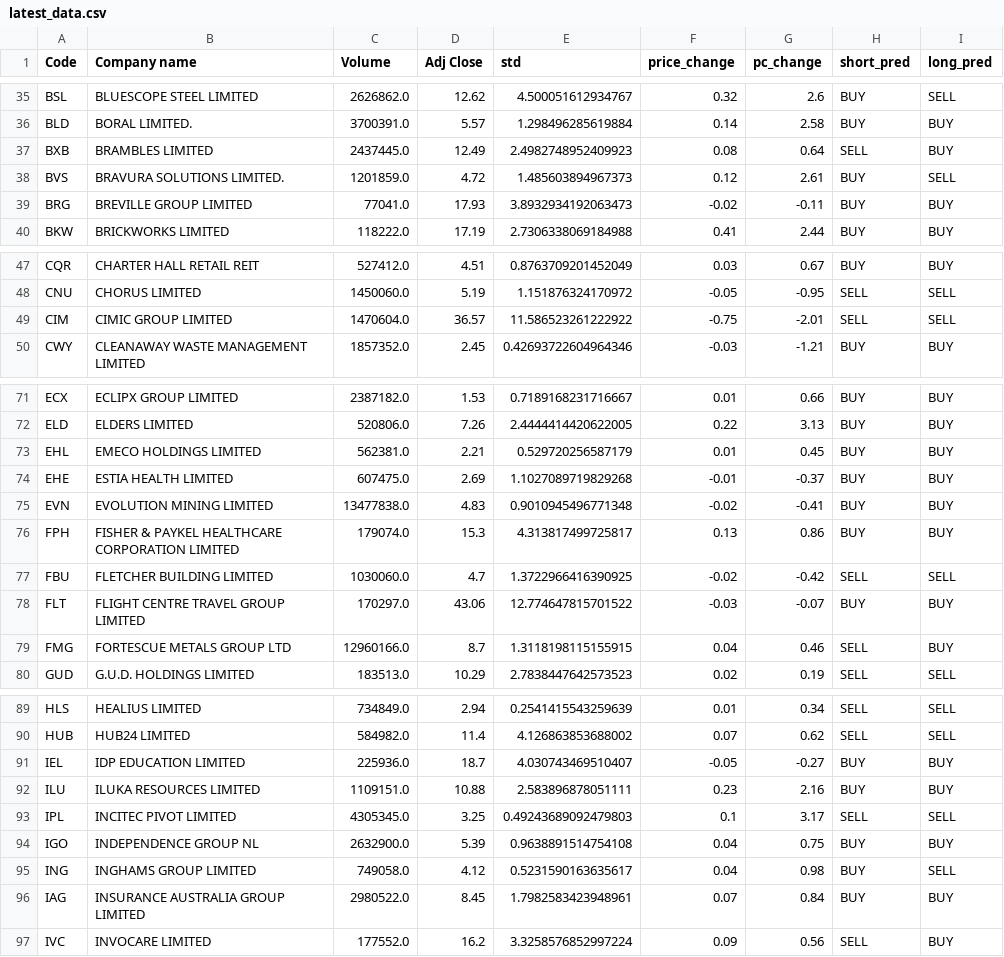
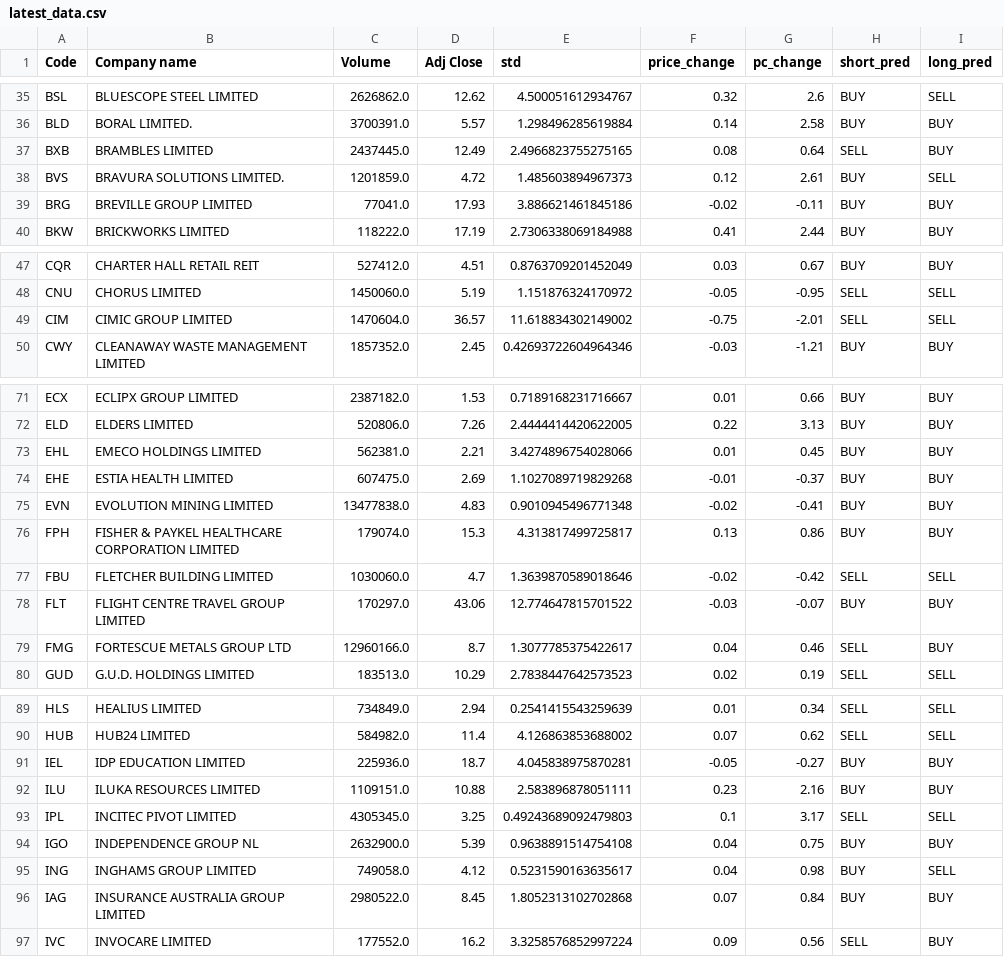
Before and after one commit to Dazmi/projects, a CSV file: saves/latest_data.csv, drawn as a sheet; only a part is shown, gaps mark what is left out; the diff covers the shown part only.

```diff
--- a/saves/latest_data.csv
+++ b/saves/latest_data.csv
@@ -36,5 +36,5 @@ BSL,BLUESCOPE STEEL LIMITED,2626862.0,12.62,4.500051612934767,0.32,2.6,BUY,SELL
 BLD,BORAL LIMITED.,3700391.0,5.57,1.298496285619884,0.14,2.58,BUY,BUY
-BXB,BRAMBLES LIMITED,2437445.0,12.49,2.4982748952409923,0.08,0.64,SELL,BUY
+BXB,BRAMBLES LIMITED,2437445.0,12.49,2.4966823755275165,0.08,0.64,SELL,BUY
 BVS,BRAVURA SOLUTIONS LIMITED.,1201859.0,4.72,1.485603894967373,0.12,2.61,BUY,SELL
-BRG,BREVILLE GROUP LIMITED,77041.0,17.93,3.8932934192063473,-0.02,-0.11,BUY,BUY
+BRG,BREVILLE GROUP LIMITED,77041.0,17.93,3.886621461845186,-0.02,-0.11,BUY,BUY
 BKW,BRICKWORKS LIMITED,118222.0,17.19,2.7306338069184988,0.41,2.44,BUY,BUY
@@ -48,3 +48,3 @@ CQR,CHARTER HALL RETAIL REIT,527412.0,4.51,0.8763709201452049,0.03,0.67,BUY,BUY
 CNU,CHORUS LIMITED,1450060.0,5.19,1.151876324170972,-0.05,-0.95,SELL,SELL
-CIM,CIMIC GROUP LIMITED,1470604.0,36.57,11.586523261222922,-0.75,-2.01,SELL,SELL
+CIM,CIMIC GROUP LIMITED,1470604.0,36.57,11.618834302149002,-0.75,-2.01,SELL,SELL
 CWY,CLEANAWAY WASTE MANAGEMENT LIMITED,1857352.0,2.45,0.42693722604964346,-0.03,-1.21,BUY,BUY
@@ -72,3 +72,3 @@ ECX,ECLIPX GROUP LIMITED,2387182.0,1.53,0.7189168231716667,0.01,0.66,BUY,BUY
 ELD,ELDERS LIMITED,520806.0,7.26,2.4444414420622005,0.22,3.13,BUY,BUY
-EHL,EMECO HOLDINGS LIMITED,562381.0,2.21,0.529720256587179,0.01,0.45,BUY,BUY
+EHL,EMECO HOLDINGS LIMITED,562381.0,2.21,3.4274896754028066,0.01,0.45,BUY,BUY
 EHE,ESTIA HEALTH LIMITED,607475.0,2.69,1.1027089719829268,-0.01,-0.37,BUY,BUY
@@ -76,5 +76,5 @@ EVN,EVOLUTION MINING LIMITED,13477838.0,4.83,0.9010945496771348,-0.02,-0.41,BUY,
 FPH,FISHER & PAYKEL HEALTHCARE CORPORATION LIMITED,179074.0,15.3,4.313817499725817,0.13,0.86,BUY,BUY
-FBU,FLETCHER BUILDING LIMITED,1030060.0,4.7,1.3722966416390925,-0.02,-0.42,SELL,SELL
+FBU,FLETCHER BUILDING LIMITED,1030060.0,4.7,1.3639870589018646,-0.02,-0.42,SELL,SELL
 FLT,FLIGHT CENTRE TRAVEL GROUP LIMITED,170297.0,43.06,12.774647815701522,-0.03,-0.07,BUY,BUY
-FMG,FORTESCUE METALS GROUP LTD,12960166.0,8.7,1.3118198115155915,0.04,0.46,SELL,BUY
+FMG,FORTESCUE METALS GROUP LTD,12960166.0,8.7,1.3077785375422617,0.04,0.46,SELL,BUY
 GUD,G.U.D. HOLDINGS LIMITED,183513.0,10.29,2.7838447642573523,0.02,0.19,SELL,SELL
@@ -90,3 +90,3 @@ HLS,HEALIUS LIMITED,734849.0,2.94,0.2541415543259639,0.01,0.34,SELL,SELL
 HUB,HUB24 LIMITED,584982.0,11.4,4.126863853688002,0.07,0.62,SELL,SELL
-IEL,IDP EDUCATION LIMITED,225936.0,18.7,4.030743469510407,-0.05,-0.27,BUY,BUY
+IEL,IDP EDUCATION LIMITED,225936.0,18.7,4.045838975870281,-0.05,-0.27,BUY,BUY
 ILU,ILUKA RESOURCES LIMITED,1109151.0,10.88,2.583896878051111,0.23,2.16,BUY,BUY
@@ -95,3 +95,3 @@ IGO,INDEPENDENCE GROUP NL,2632900.0,5.39,0.9638891514754108,0.04,0.75,BUY,BUY
 ING,INGHAMS GROUP LIMITED,749058.0,4.12,0.5231590163635617,0.04,0.98,BUY,SELL
-IAG,INSURANCE AUSTRALIA GROUP LIMITED,2980522.0,8.45,1.7982583423948961,0.07,0.84,BUY,BUY
+IAG,INSURANCE AUSTRALIA GROUP LIMITED,2980522.0,8.45,1.8052313102702868,0.07,0.84,BUY,BUY
 IVC,INVOCARE LIMITED,177552.0,16.2,3.3258576852997224,0.09,0.56,SELL,BUY
```
Also changed, not shown: 8 edited cells elsewhere in this file, saves/all_latest.csv, saves/corr.csv, 9 other files.
